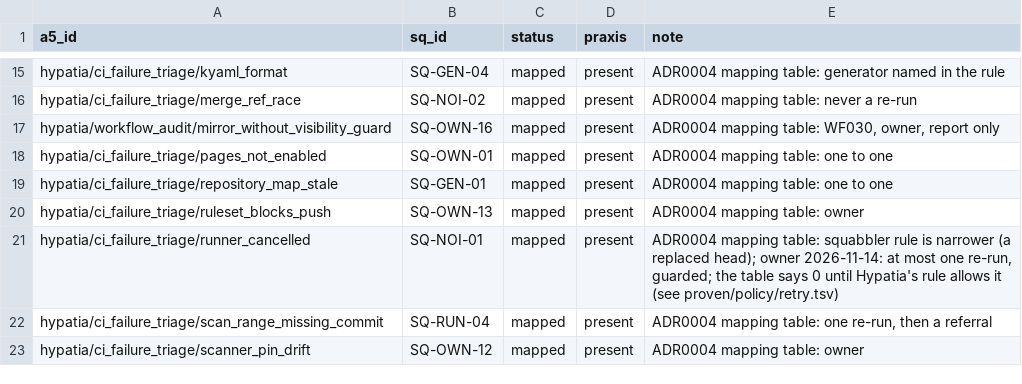
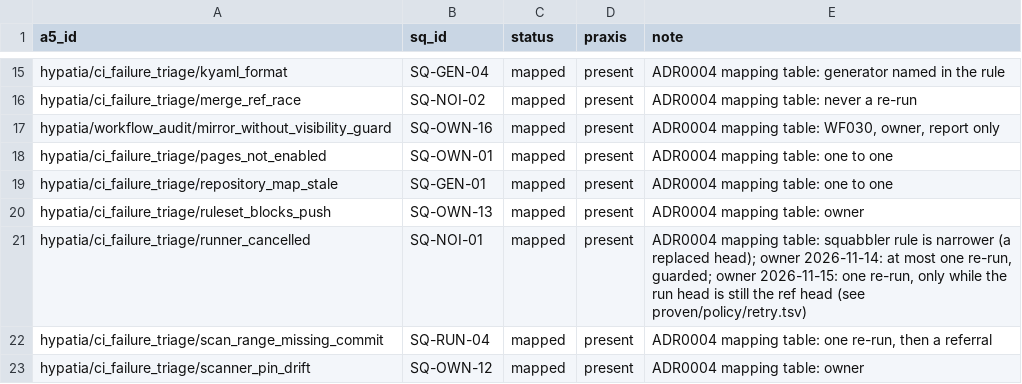
Before and after one commit to hyperpolymath/proven-cicd-and-workflows, a TSV file: proven/registry/sq-map.tsv, drawn as a sheet; only a part is shown, gaps mark what is left out.

```diff
--- a/proven/registry/sq-map.tsv
+++ b/proven/registry/sq-map.tsv
@@ -20,3 +20,3 @@ hypatia/ci_failure_triage/repository_map_stale	SQ-GEN-01	mapped	present	ADR0004
 hypatia/ci_failure_triage/ruleset_blocks_push	SQ-OWN-13	mapped	present	ADR0004 mapping table: owner
-hypatia/ci_failure_triage/runner_cancelled	SQ-NOI-01	mapped	present	ADR0004 mapping table: squabbler rule is narrower (a replaced head); owner 2026-11-14: at most one re-run, guarded; the table says 0 until Hypatia's rule allows it (see proven/policy/retry.tsv)
+hypatia/ci_failure_triage/runner_cancelled	SQ-NOI-01	mapped	present	ADR0004 mapping table: squabbler rule is narrower (a replaced head); owner 2026-11-14: at most one re-run, guarded; owner 2026-11-15: one re-run, only while the run head is still the ref head (see proven/policy/retry.tsv)
 hypatia/ci_failure_triage/scan_range_missing_commit	SQ-RUN-04	mapped	present	ADR0004 mapping table: one re-run, then a referral
```
Also changed, not shown: proven/policy/retry.tsv, 5 other files.
